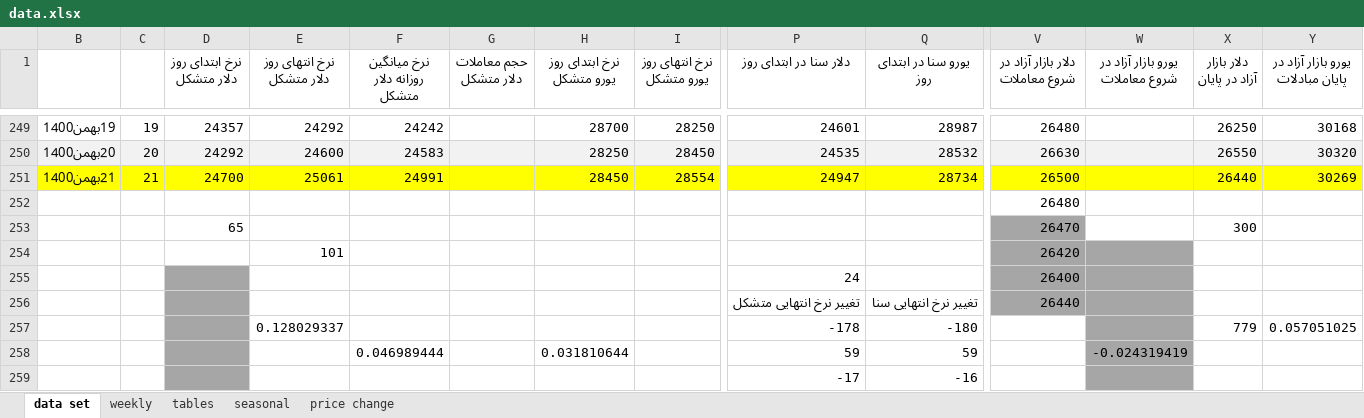
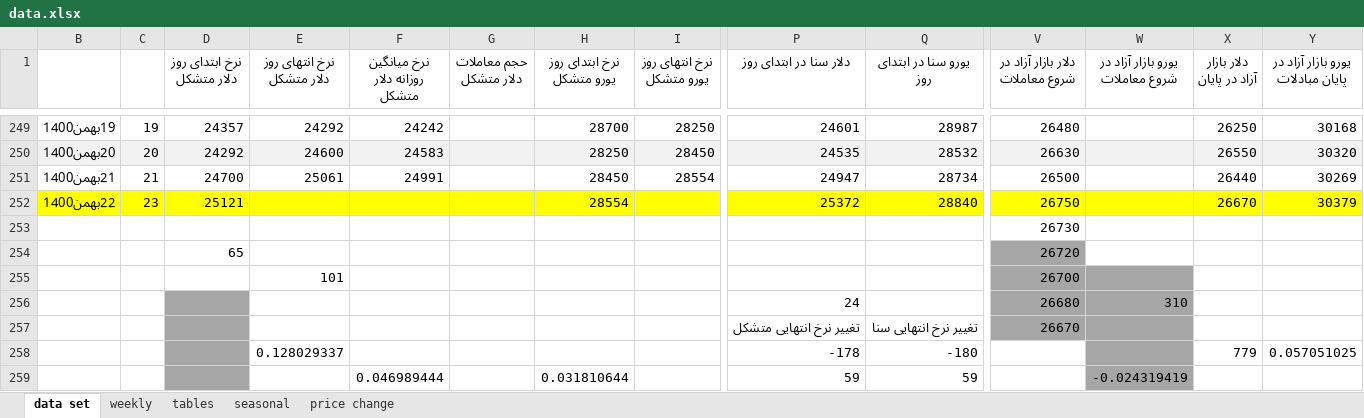
Before and after one commit to moeinmir/dendataset, an Excel workbook: data.xlsx, sheet data set, drawn as a sheet; only a part is shown, gaps mark what is left out; the shorter side is filled out with more unchanged rows; values as stored, in another font and other column widths than the file's, no borders; addresses are those after the commit; rows hold the shown columns only; the diff covers the shown part only; the diff names each change by its address in the sheet, - before the commit and + after, or states it on an @@ line.

```diff
--- a/data.xlsx (sheet data set)
+++ b/data.xlsx (sheet data set)
-B251:Y251 fill: #FFFF00
+B251:Y251 fill: none
+row 252: 22بهمن1400 | 23 | 25121 |  |  |  | 28554 |  | 25372 | 28840 | 26750 |  | 26670 | 30379
-V253 (دلار بازار آزاد در شروع معاملات): 26480
+V253 (دلار بازار آزاد در شروع معاملات): 26730
-V254 (دلار بازار آزاد در شروع معاملات): 26470
+V254 (دلار بازار آزاد در شروع معاملات): 26720
-X254 (دلار بازار آزاد در پایان): 300
+X254 (دلار بازار آزاد در پایان): (empty)
-V255 (دلار بازار آزاد در شروع معاملات): 26420
+V255 (دلار بازار آزاد در شروع معاملات): 26700
-V256 (دلار بازار آزاد در شروع معاملات): 26400
+V256 (دلار بازار آزاد در شروع معاملات): 26680
-W256 (یورو بازار آزاد در شروع معاملات): (empty)
+W256 (یورو بازار آزاد در شروع معاملات): 310
-V257 (دلار بازار آزاد در شروع معاملات): 26440
+V257 (دلار بازار آزاد در شروع معاملات): 26670
```
Also changed, not shown: cell formats elsewhere in this sheet, sheet tables, sheet price change, charts or pictures, format.xlsx.
